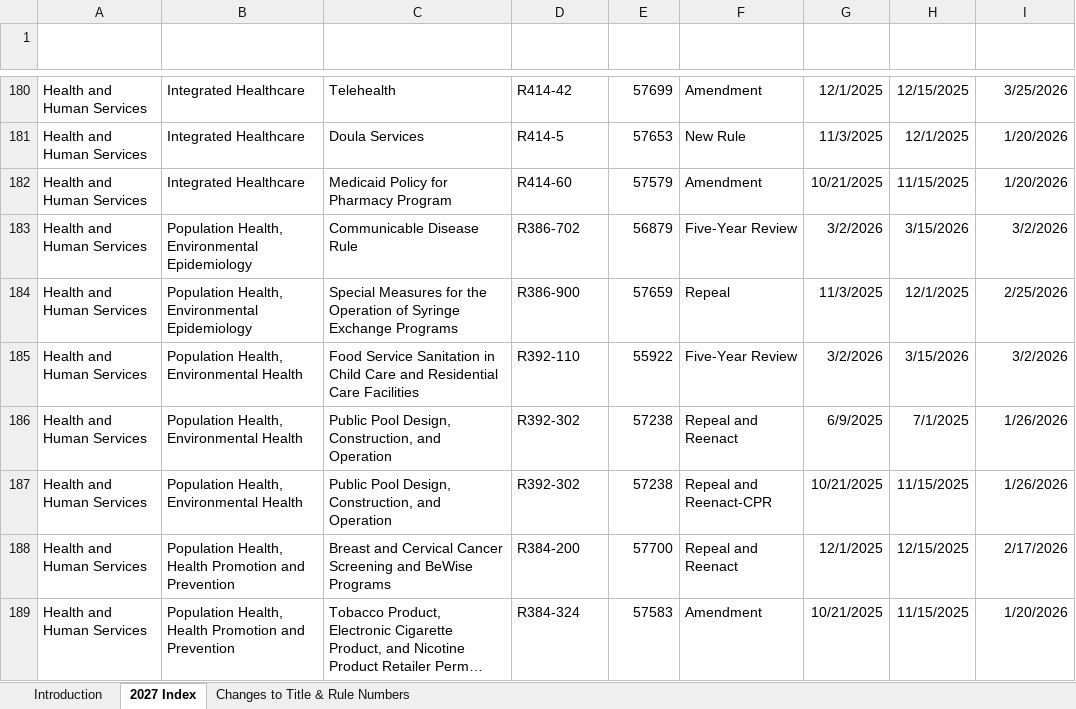
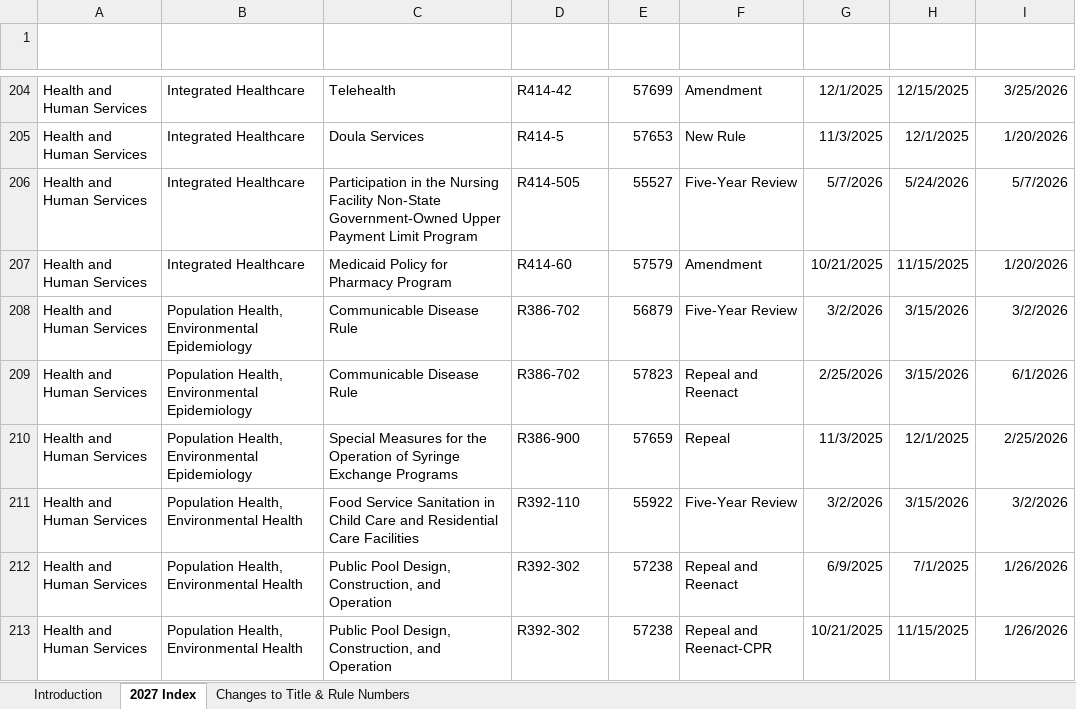
Before and after one commit to joshmonitor/rules-monitor, an Excel workbook: Utah_Index_of_Changes.xlsx, sheet 2027 Index, drawn as a sheet; only a part is shown, gaps mark what is left out; the shorter side is filled out with more unchanged rows; long unchanged cells end in …; values as stored, in another font and other column widths than the file's, no borders; table styles not drawn; the diff covers the shown part only; the diff names each change by its address in the sheet, - before the commit and + after, or states it on an @@ line.

```diff
--- a/Utah_Index_of_Changes.xlsx (sheet 2027 Index)
+++ b/Utah_Index_of_Changes.xlsx (sheet 2027 Index)
+row 206: Health and Human Services | Integrated Healthcare | Participation in the Nursing Facility Non-State Government-Owned Upper Payment Limit Program | R414-505 | 55527 | Five-Year Review | 5/7/2026 | 5/24/2026 | 5/7/2026
+row 209: Health and Human Services | Population Health, Environmental Epidemiology | Communicable Disease Rule | R386-702 | 57823 | Repeal and Reenact | 2/25/2026 | 3/15/2026 | 6/1/2026
```
Also changed, not shown: 37 added rows and 1 edited cell elsewhere in this sheet, 1 other file.
